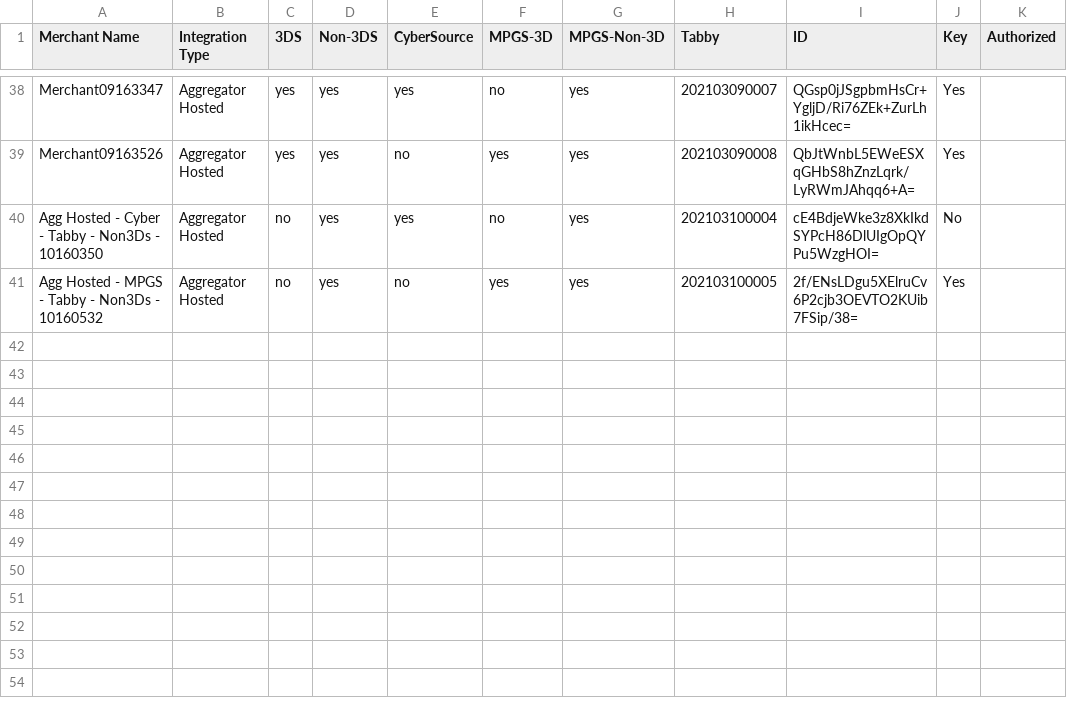
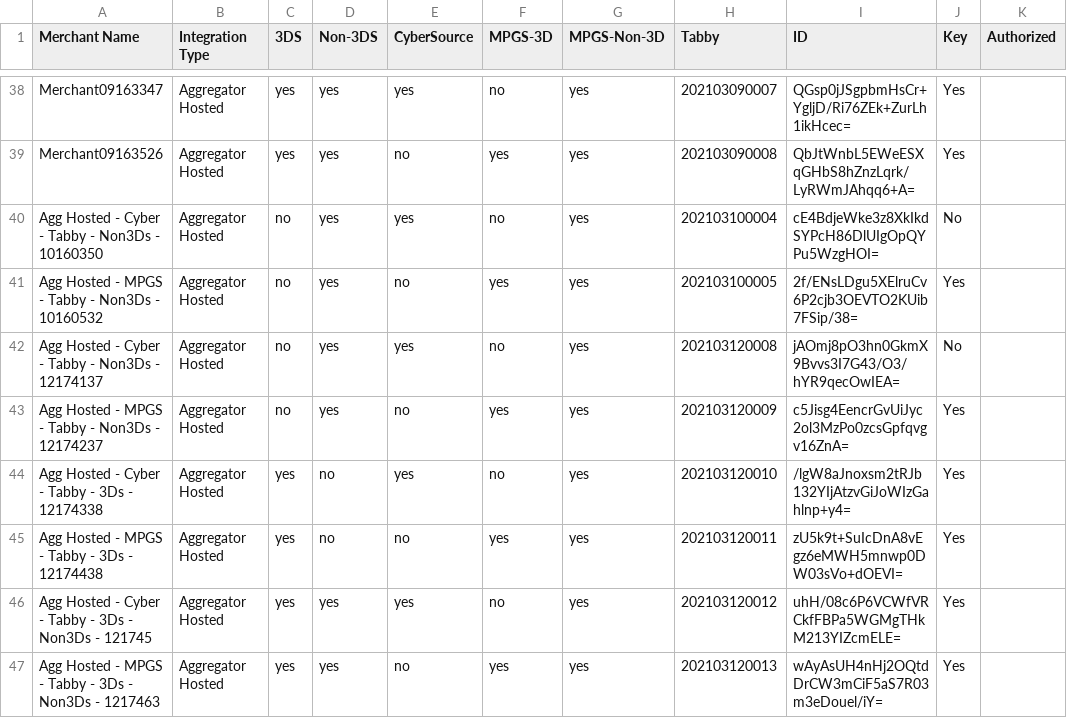
Before and after one commit to sidag99/Safexpay-Testing, a CSV file: Output_Files/Merchant_Authorization_Status_All_Sessions.csv, drawn as a sheet; only a part is shown, gaps mark what is left out; the diff names each change by its address in the sheet, - before the commit and + after, or states it on an @@ line.

```diff
--- a/Output_Files/Merchant_Authorization_Status_All_Sessions.csv
+++ b/Output_Files/Merchant_Authorization_Status_All_Sessions.csv
+row 42: Agg Hosted - Cyber - Tabby - Non3Ds - 12174137 | Aggregator Hosted | no | yes | yes | no | yes | 202103120008 | jAOmj8pO3hn0GkmX9Bvvs3I7G43/O3/hYR9qecOwIEA= | No
+row 43: Agg Hosted - MPGS - Tabby - Non3Ds - 12174237 | Aggregator Hosted | no | yes | no | yes | yes | 202103120009 | c5Jisg4EencrGvUiJyc2ol3MzPo0zcsGpfqvgv16ZnA= | Yes
+row 44: Agg Hosted - Cyber - Tabby - 3Ds - 12174338 | Aggregator Hosted | yes | no | yes | no | yes | 202103120010 | /lgW8aJnoxsm2tRJb132YIjAtzvGiJoWIzGahlnp+y4= | Yes
+row 45: Agg Hosted - MPGS - Tabby - 3Ds - 12174438 | Aggregator Hosted | yes | no | no | yes | yes | 202103120011 | zU5k9t+SuIcDnA8vEgz6eMWH5mnwp0DW03sVo+dOEVI= | Yes
+row 46: Agg Hosted - Cyber - Tabby - 3Ds - Non3Ds - 121745 | Aggregator Hosted | yes | yes | yes | no | yes | 202103120012 | uhH/08c6P6VCWfVRCkfFBPa5WGMgTHkM213YIZcmELE= | Yes
+row 47: Agg Hosted - MPGS - Tabby - 3Ds - Non3Ds - 1217463 | Aggregator Hosted | yes | yes | no | yes | yes | 202103120013 | wAyAsUH4nHj2OQtdDrCW3mCiF5aS7R03m3eDouel/iY= | Yes
```
Also changed, not shown: Configuration_Files/Transactions/Card Information/Tabby.csv, Output_Files/Create_Merchant_All_Sessions.csv, 26 other files.
